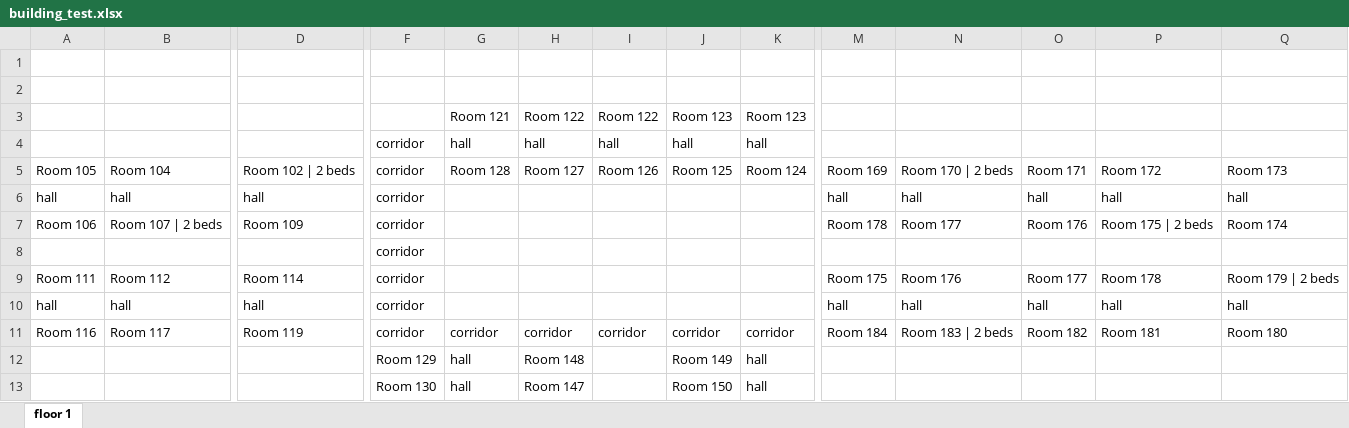
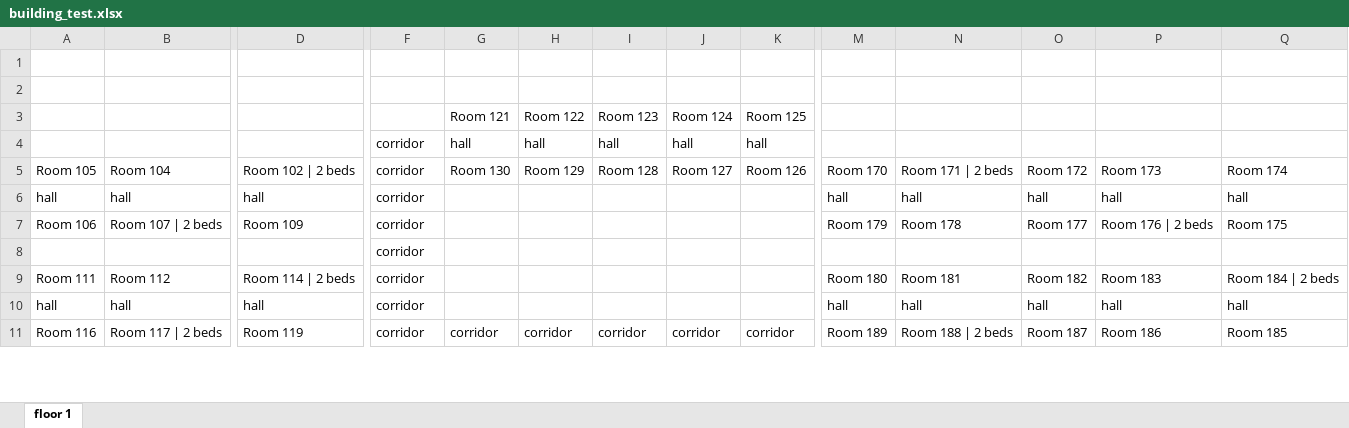
Before and after one commit to AdarshGuptaa/room-allotment-algo-python, an Excel workbook: building_test.xlsx, sheet floor 1, drawn as a sheet; only a part is shown, gaps mark what is left out; values as stored, in another font and other column widths than the file's, no cell formats; charts and pictures not drawn; removed rows and columns are numbered as before the commit, all else as after; rows hold the shown columns only; the diff covers the shown part only; the diff names each change by its address in the sheet, - before the commit and + after, or states it on an @@ line.

```diff
--- a/building_test.xlsx (sheet floor 1)
+++ b/building_test.xlsx (sheet floor 1)
-I3: Room 122
+I3: Room 123
-J3: Room 123
+J3: Room 124
-K3: Room 123
+K3: Room 125
-G5: Room 128
+G5: Room 130
-H5: Room 127
+H5: Room 129
-I5: Room 126
+I5: Room 128
-J5: Room 125
+J5: Room 127
-K5: Room 124
+K5: Room 126
-M5: Room 169
+M5: Room 170
-N5: Room 170 | 2 beds
+N5: Room 171 | 2 beds
-O5: Room 171
+O5: Room 172
-P5: Room 172
+P5: Room 173
-Q5: Room 173
+Q5: Room 174
-M7: Room 178
+M7: Room 179
-N7: Room 177
+N7: Room 178
-O7: Room 176
+O7: Room 177
-P7: Room 175 | 2 beds
+P7: Room 176 | 2 beds
-Q7: Room 174
+Q7: Room 175
-D9: Room 114
+D9: Room 114 | 2 beds
-M9: Room 175
+M9: Room 180
-N9: Room 176
+N9: Room 181
-O9: Room 177
+O9: Room 182
-P9: Room 178
+P9: Room 183
-Q9: Room 179 | 2 beds
+Q9: Room 184 | 2 beds
-B11: Room 117
+B11: Room 117 | 2 beds
-M11: Room 184
+M11: Room 189
-N11: Room 183 | 2 beds
+N11: Room 188 | 2 beds
-O11: Room 182
+O11: Room 187
-P11: Room 181
+P11: Room 186
-Q11: Room 180
+Q11: Room 185
-row 12:  |  |  | Room 129 | hall | Room 148 |  | Room 149 | hall
-row 13:  |  |  | Room 130 | hall | Room 147 |  | Room 150 | hall
```
Also changed, not shown: 1 added row and 16 edited cells elsewhere in this sheet, cell formats, 2 other files.
